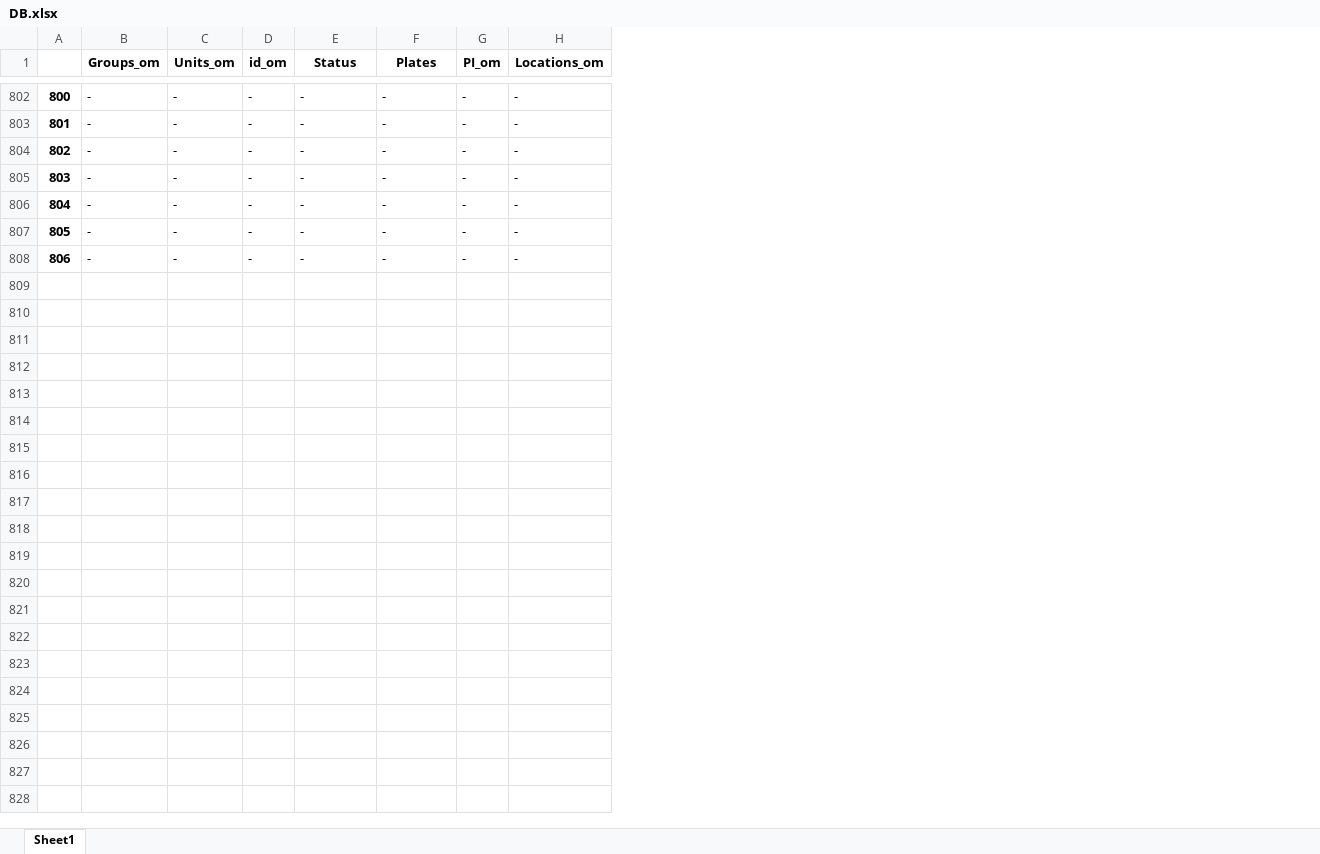
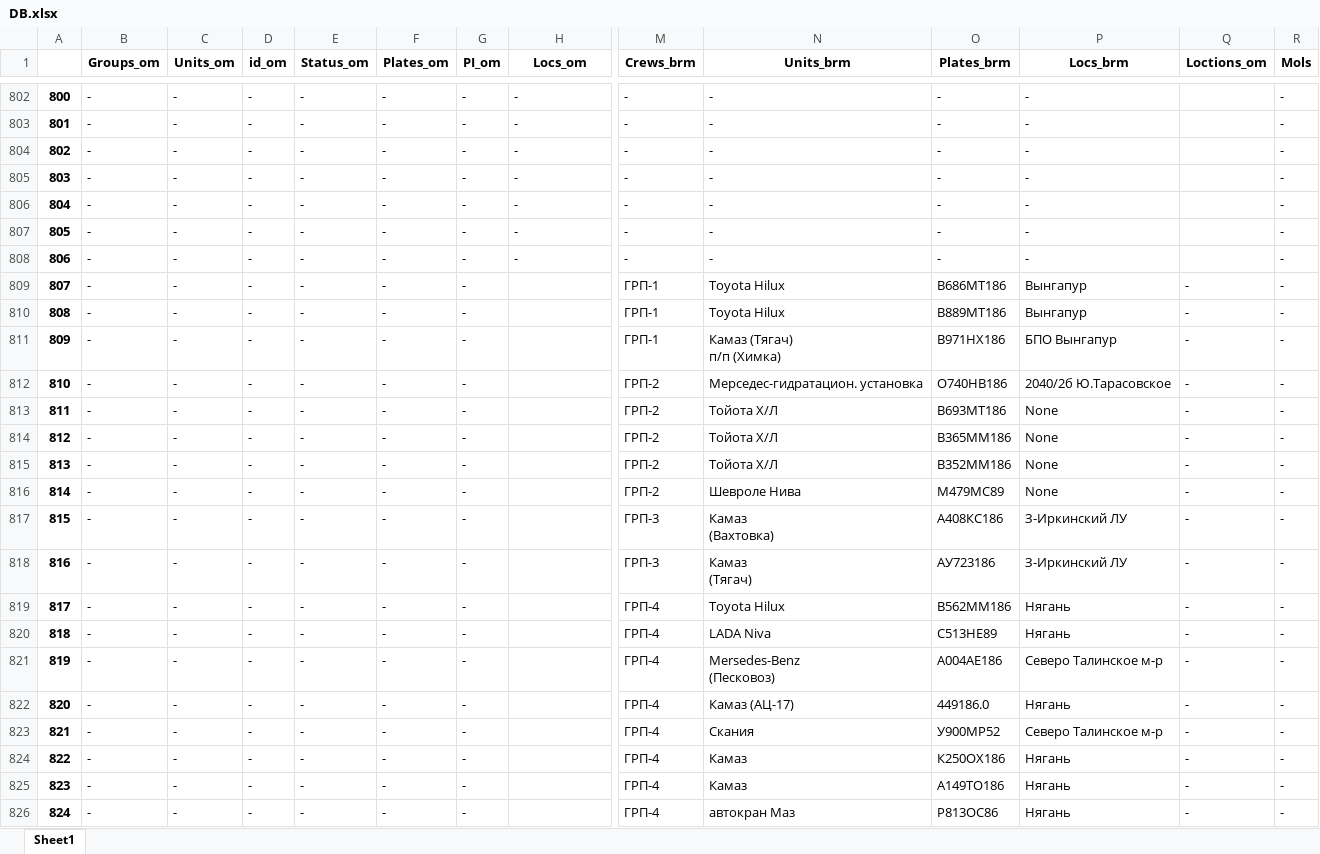
Before and after one commit to romanoffnv/PS_REPORT, an Excel workbook: DB.xlsx, sheet Sheet1, drawn as a sheet; only a part is shown, gaps mark what is left out; values as stored, in another font and other column widths than the file's, no borders; rows hold the shown columns only; ↵ is a line break in a cell; the diff covers the shown part only; the diff names each change by its address in the sheet, - before the commit and + after, or states it on an @@ line.

```diff
--- a/DB.xlsx (sheet Sheet1)
+++ b/DB.xlsx (sheet Sheet1)
+column M (Crews_brm), rows 802-808: all -
+column N (Units_brm), rows 802-808: all -
+column O (Plates_brm), rows 802-808: all -
+column P (Locs_brm), rows 802-808: all -
+column Q (Loctions_om), empty
+column R (Mols), rows 802-808: all -
-E1: Status
+E1: Status_om
-F1: Plates
+F1: Plates_om
-H1: Locations_om
+H1: Locs_om
+row 809: 807 | - | - | - | - | - | - |  | ГРП-1 | Toyota Hilux | В686МТ186 | Вынгапур | - | -
+row 810: 808 | - | - | - | - | - | - |  | ГРП-1 | Toyota Hilux | В889МТ186 | Вынгапур | - | -
+row 811: 809 | - | - | - | - | - | - |  | ГРП-1 | Камаз (Тягач) ↵ п/п (Химка) | В971НХ186 | БПО Вынгапур | - | -
+row 812: 810 | - | - | - | - | - | - |  | ГРП-2 | Мерседес-гидратацион. установка | О740НВ186 | 2040/2б Ю.Тарасовское | - | -
+row 813: 811 | - | - | - | - | - | - |  | ГРП-2 | Тойота Х/Л | В693МТ186 | None | - | -
+row 814: 812 | - | - | - | - | - | - |  | ГРП-2 | Тойота Х/Л | В365ММ186 | None | - | -
+row 815: 813 | - | - | - | - | - | - |  | ГРП-2 | Тойота Х/Л | В352ММ186 | None | - | -
+row 816: 814 | - | - | - | - | - | - |  | ГРП-2 | Шевроле Нива | М479МС89 | None | - | -
+row 817: 815 | - | - | - | - | - | - |  | ГРП-3 | Камаз ↵ (Вахтовка) | А408КС186 | З-Иркинский ЛУ | - | -
+row 818: 816 | - | - | - | - | - | - |  | ГРП-3 | Камаз ↵ (Тягач) | АУ723186 | З-Иркинский ЛУ | - | -
+row 819: 817 | - | - | - | - | - | - |  | ГРП-4 | Toyota Hilux | В562ММ186 | Нягань | - | -
+row 820: 818 | - | - | - | - | - | - |  | ГРП-4 | LADA Niva | С513НЕ89 | Нягань | - | -
+row 821: 819 | - | - | - | - | - | - |  | ГРП-4 | Mersedes-Benz ↵ (Песковоз) | A004AE186 | Северо Талинское м-р | - | -
+row 822: 820 | - | - | - | - | - | - |  | ГРП-4 | Камаз (АЦ-17) | 449186.0 | Нягань | - | -
+row 823: 821 | - | - | - | - | - | - |  | ГРП-4 | Скания | У900МР52 | Северо Талинское м-р | - | -
+row 824: 822 | - | - | - | - | - | - |  | ГРП-4 | Камаз | К250ОХ186 | Нягань | - | -
+row 825: 823 | - | - | - | - | - | - |  | ГРП-4 | Камаз | А149ТО186 | Нягань | - | -
+row 826: 824 | - | - | - | - | - | - |  | ГРП-4 | автокран Маз | Р813ОС86 | Нягань | - | -
```
Also changed, not shown: 73 added rows elsewhere in this sheet, 5 other files.
